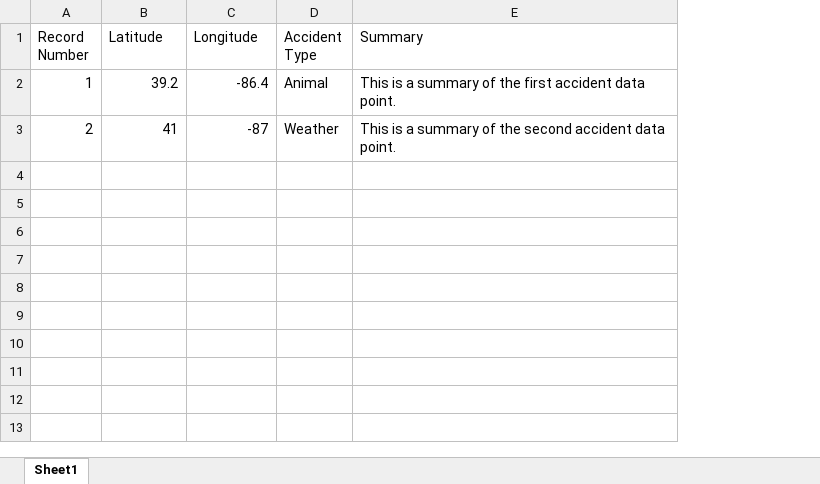
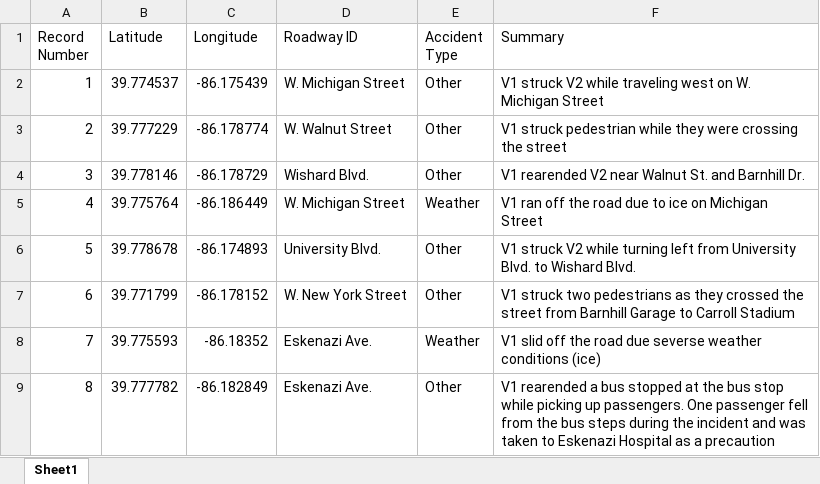
Before and after one commit to martinkt14/accident-mapper, an Excel workbook: src/img/traffic_data.xlsx, sheet Sheet1, drawn as a sheet; values as stored, in another font and other column widths than the file's, no borders; addresses are those after the commit; the diff names each change by its address in the sheet, - before the commit and + after, or states it on an @@ line.

Commit message:
Added ability to filter accidents by type

```diff
--- a/src/img/traffic_data.xlsx (sheet Sheet1)
+++ b/src/img/traffic_data.xlsx (sheet Sheet1)
+column D (Roadway ID), rows 2-3: W. Michigan Street | W. Walnut Street
-B2 (Latitude): 39.2
+B2 (Latitude): 39.774537
-C2 (Longitude): -86.4
+C2 (Longitude): -86.175439
-E2 (Accident Type): Animal
+E2 (Accident Type): Other
-F2 (Summary): This is a summary of the first accident data point.
+F2 (Summary): V1 struck V2 while traveling west on W. Michigan Street
-B3 (Latitude): 41
+B3 (Latitude): 39.777229
-C3 (Longitude): -87
+C3 (Longitude): -86.178774
-E3 (Accident Type): Weather
+E3 (Accident Type): Other
-F3 (Summary): This is a summary of the second accident data point.
+F3 (Summary): V1 struck pedestrian while they were crossing the street
+row 4: 3 | 39.778146 | -86.178729 | Wishard Blvd. | Other | V1 rearended V2 near Walnut St. and Barnhill Dr.
+row 5: 4 | 39.775764 | -86.186449 | W. Michigan Street | Weather | V1 ran off the road due to ice on Michigan Street
+row 6: 5 | 39.778678 | -86.174893 | University Blvd. | Other | V1 struck V2 while turning left from University Blvd. to Wishard Blvd.
+row 7: 6 | 39.771799 | -86.178152 | W. New York Street | Other | V1 struck two pedestrians as they crossed the street from Barnhill Garage to Carroll Stadium
+row 8: 7 | 39.775593 | -86.18352 | Eskenazi Ave. | Weather | V1 slid off the road due severse weather conditions (ice)
+row 9: 8 | 39.777782 | -86.182849 | Eskenazi Ave. | Other | V1 rearended a bus stopped at the bus stop while picking up passengers. One passenger fell from the bus steps during the incident and was taken to Eskenazi Hospital as a precaution
```
Also changed, not shown: 15 other files.
